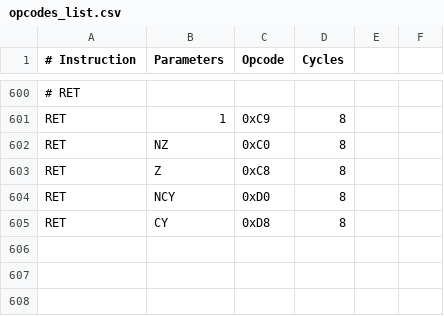
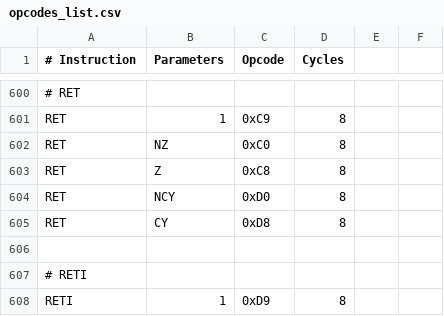
Before and after one commit to TheSadlig/GBEmu, a CSV file: opcodes_list.csv, drawn as a sheet; only a part is shown, gaps mark what is left out.

Commit message:
Implement RETI operation

```diff
--- a/opcodes_list.csv
+++ b/opcodes_list.csv
@@ -605 +605,4 @@ RET,NCY,0xD0,8
 RET,CY,0xD8,8
+
+# RETI
+RETI,1,0xD9,8
```
Also changed, not shown: 2 other files.
